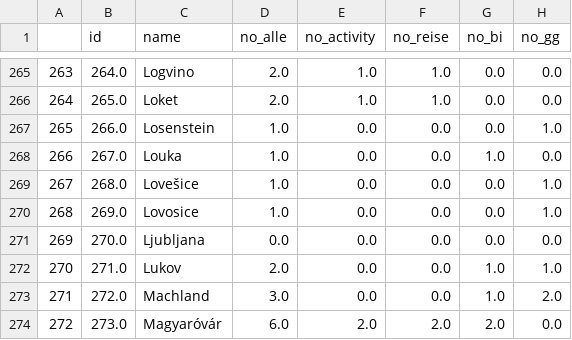
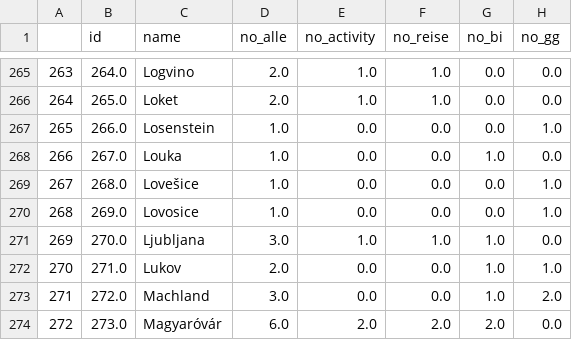
Before and after one commit to adammertel/itinerary-analysis_PO2-case-study, a CSV file: data/02_processed/localities.csv, drawn as a sheet; only a part is shown, gaps mark what is left out; the diff names each change by its address in the sheet, - before the commit and + after, or states it on an @@ line.

```diff
--- a/data/02_processed/localities.csv
+++ b/data/02_processed/localities.csv
-D271 (no_alle): 0.0
+D271 (no_alle): 3.0
-E271 (no_activity): 0.0
+E271 (no_activity): 1.0
-F271 (no_reise): 0.0
+F271 (no_reise): 1.0
-G271 (no_bi): 0.0
+G271 (no_bi): 1.0
```
Also changed, not shown: data/01_raw/localities.csv, data/02_processed/activities.csv, 32 other files.
